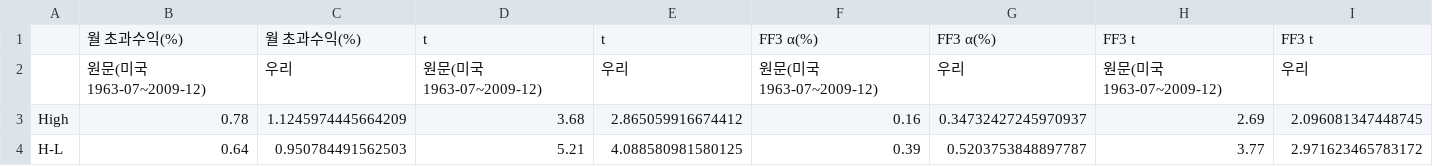
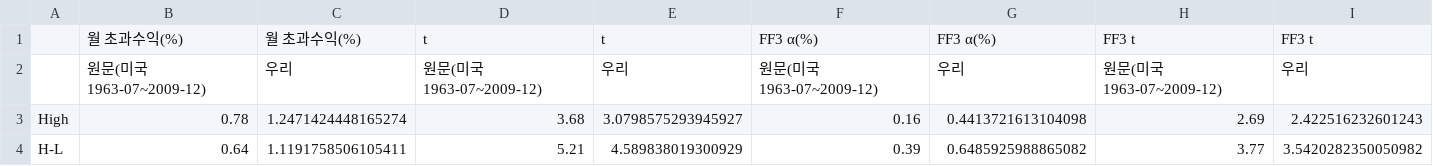
Before and after one commit to Rowoon-Lee5/assignment02-magicformula-backtest, a CSV file: 결과_월수익률/04_NovyMarx대조.csv, drawn as a sheet.

```diff
--- a/결과_월수익률/04_NovyMarx대조.csv
+++ b/결과_월수익률/04_NovyMarx대조.csv
@@ -2,3 +2,3 @@
 ,원문(미국 1963-07~2009-12),우리,원문(미국 1963-07~2009-12),우리,원문(미국 1963-07~2009-12),우리,원문(미국 1963-07~2009-12),우리
-High,0.78,1.1245974445664209,3.68,2.865059916674412,0.16,0.34732427245970937,2.69,2.096081347448745
-H-L,0.64,0.950784491562503,5.21,4.088580981580125,0.39,0.5203753848897787,3.77,2.971623465783172
+High,0.78,1.2471424448165274,3.68,3.0798575293945927,0.16,0.4413721613104098,2.69,2.422516232601243
+H-L,0.64,1.1191758506105411,5.21,4.589838019300929,0.39,0.6485925988865082,3.77,3.5420282350050982
```
Also changed, not shown: 5 other files.
